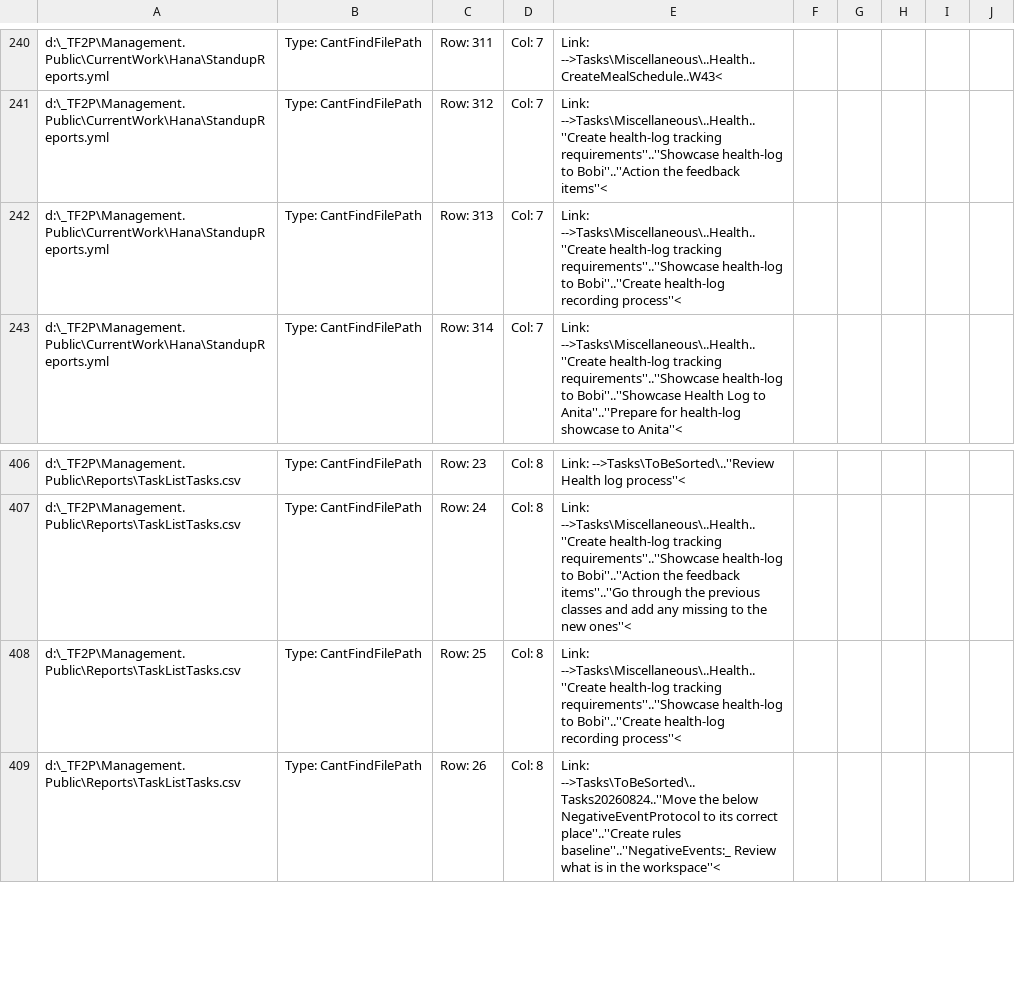
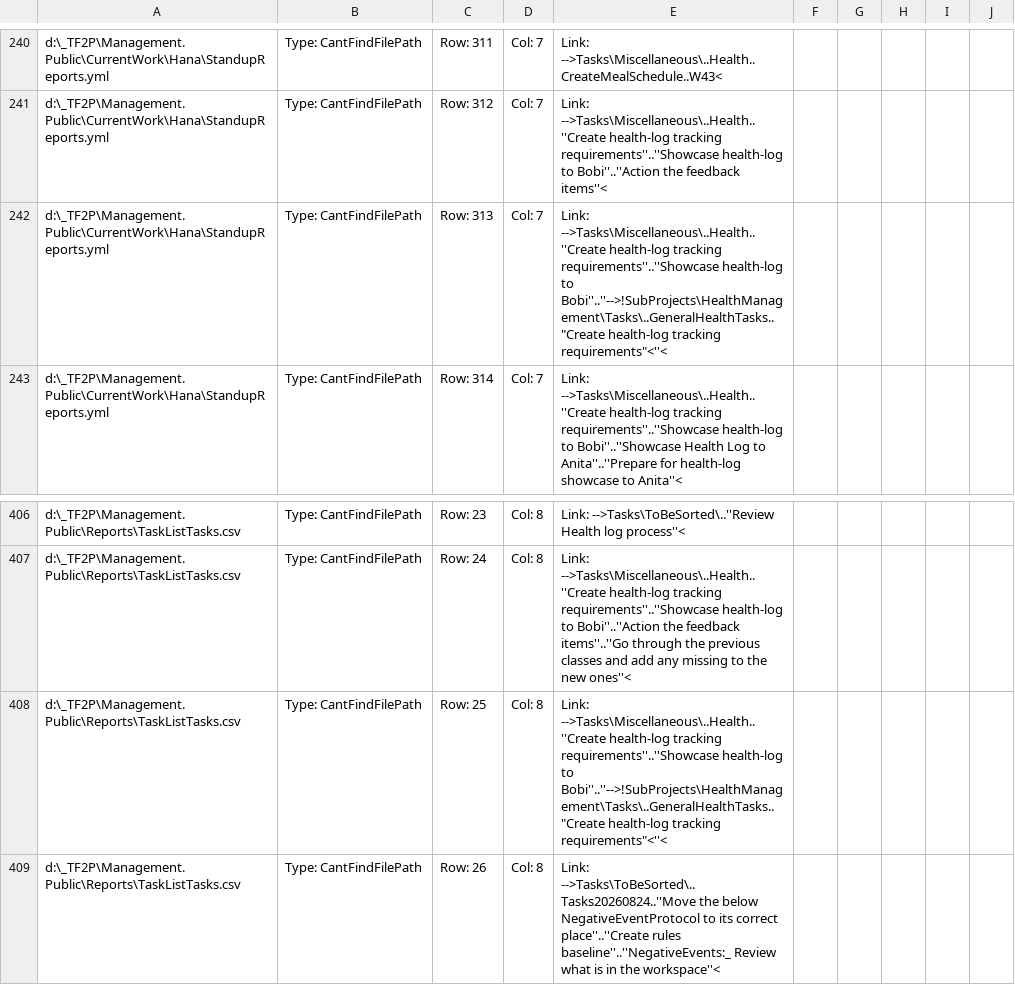
Before and after one commit to TheForty2Project/Management.Public, a CSV file: CurrentWork/Bobi/F2LinkAnalysis.csv, drawn as a sheet; only a part is shown, gaps mark what is left out.

```diff
--- a/CurrentWork/Bobi/F2LinkAnalysis.csv
+++ b/CurrentWork/Bobi/F2LinkAnalysis.csv
@@ -241,3 +241,3 @@ d:\_TF2P\Management.Public\CurrentWork\Hana\StandupReports.yml        , Type: Ca
 d:\_TF2P\Management.Public\CurrentWork\Hana\StandupReports.yml        , Type: CantFindFilePath, Row: 312 , Col: 7  , Link: -->Tasks\Miscellaneous\..Health..''Create health-log tracking requirements''..''Showcase health-log to Bobi''..''Action the feedback items''<
-d:\_TF2P\Management.Public\CurrentWork\Hana\StandupReports.yml        , Type: CantFindFilePath, Row: 313 , Col: 7  , Link: -->Tasks\Miscellaneous\..Health..''Create health-log tracking requirements''..''Showcase health-log to Bobi''..''Create health-log recording process''<
+d:\_TF2P\Management.Public\CurrentWork\Hana\StandupReports.yml        , Type: CantFindFilePath, Row: 313 , Col: 7  , Link: -->Tasks\Miscellaneous\..Health..''Create health-log tracking requirements''..''Showcase health-log to Bobi''..''-->!SubProjects\HealthManagement\Tasks\..GeneralHealthTasks.."Create health-log tracking requirements"<''<
 d:\_TF2P\Management.Public\CurrentWork\Hana\StandupReports.yml        , Type: CantFindFilePath, Row: 314 , Col: 7  , Link: -->Tasks\Miscellaneous\..Health..''Create health-log tracking requirements''..''Showcase health-log to Bobi''..''Showcase Health Log to Anita''..''Prepare for health-log showcase to Anita''<
@@ -407,3 +407,3 @@ d:\_TF2P\Management.Public\Reports\TaskListTasks.csv                  , Type: Ca
 d:\_TF2P\Management.Public\Reports\TaskListTasks.csv                  , Type: CantFindFilePath, Row: 24  , Col: 8  , Link: -->Tasks\Miscellaneous\..Health..''Create health-log tracking requirements''..''Showcase health-log to Bobi''..''Action the feedback items''..''Go through the previous classes and add any missing to the new ones''<
-d:\_TF2P\Management.Public\Reports\TaskListTasks.csv                  , Type: CantFindFilePath, Row: 25  , Col: 8  , Link: -->Tasks\Miscellaneous\..Health..''Create health-log tracking requirements''..''Showcase health-log to Bobi''..''Create health-log recording process''<
+d:\_TF2P\Management.Public\Reports\TaskListTasks.csv                  , Type: CantFindFilePath, Row: 25  , Col: 8  , Link: -->Tasks\Miscellaneous\..Health..''Create health-log tracking requirements''..''Showcase health-log to Bobi''..''-->!SubProjects\HealthManagement\Tasks\..GeneralHealthTasks.."Create health-log tracking requirements"<''<
 d:\_TF2P\Management.Public\Reports\TaskListTasks.csv                  , Type: CantFindFilePath, Row: 26  , Col: 8  , Link: -->Tasks\ToBeSorted\..Tasks20260824..''Move the below NegativeEventProtocol to its correct place''..''Create rules baseline''..''NegativeEvents:_ Review what is in the workspace''<
```
Also changed, not shown: Technical.dat/F2FileToHtmlConverter/Reports/F2LinkReportByFile261117_021743.csv, Technical.dat/F2FileToHtmlConverter/Reports/F2LinkReportByLink261117_021743.csv, 7 other files.
